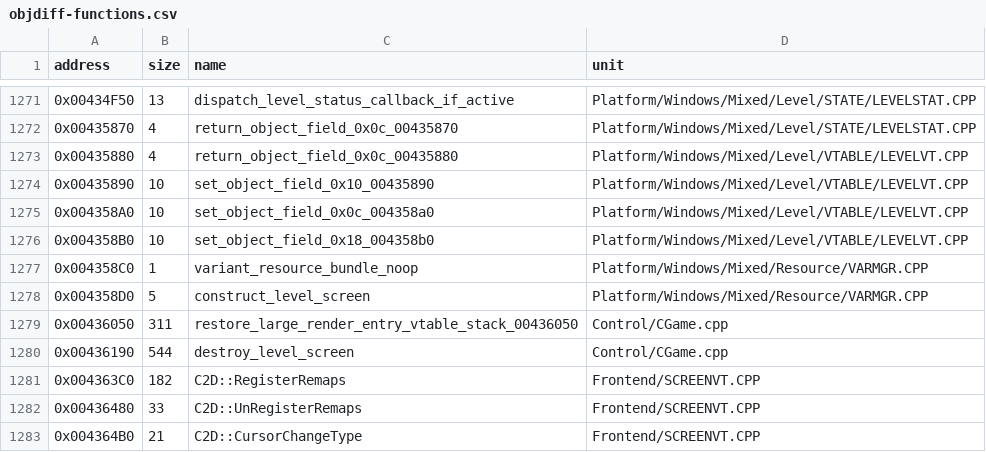
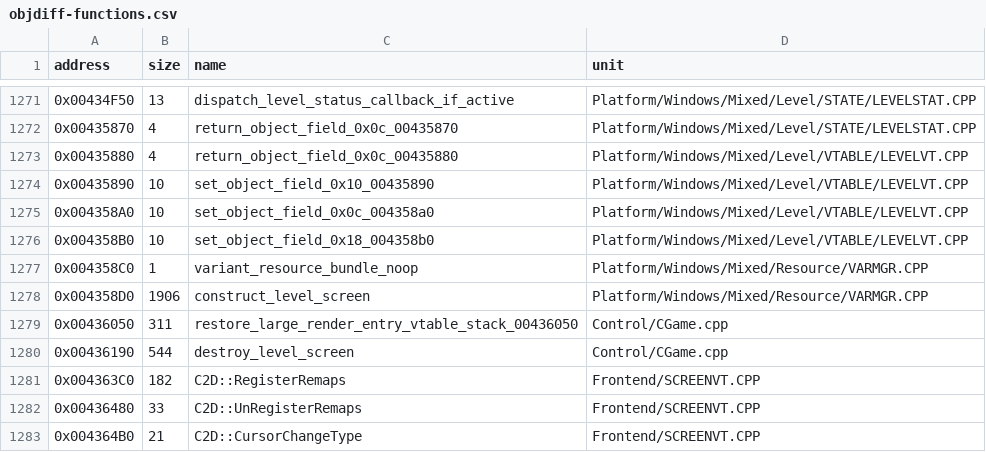
Before and after one commit to vonhoff/lemball-decomp, a CSV file: data/objdiff-functions.csv, drawn as a sheet; only a part is shown, gaps mark what is left out.

Commit message:
fix(inventory): correct construct_level_screen size at 0x004358D0

```diff
--- a/data/objdiff-functions.csv
+++ b/data/objdiff-functions.csv
@@ -1277,3 +1277,3 @@ address,size,name,unit
 0x004358C0,1,variant_resource_bundle_noop,Platform/Windows/Mixed/Resource/VARMGR.CPP
-0x004358D0,5,construct_level_screen,Platform/Windows/Mixed/Resource/VARMGR.CPP
+0x004358D0,1906,construct_level_screen,Platform/Windows/Mixed/Resource/VARMGR.CPP
 0x00436050,311,restore_large_render_entry_vtable_stack_00436050,Control/CGame.cpp
```
